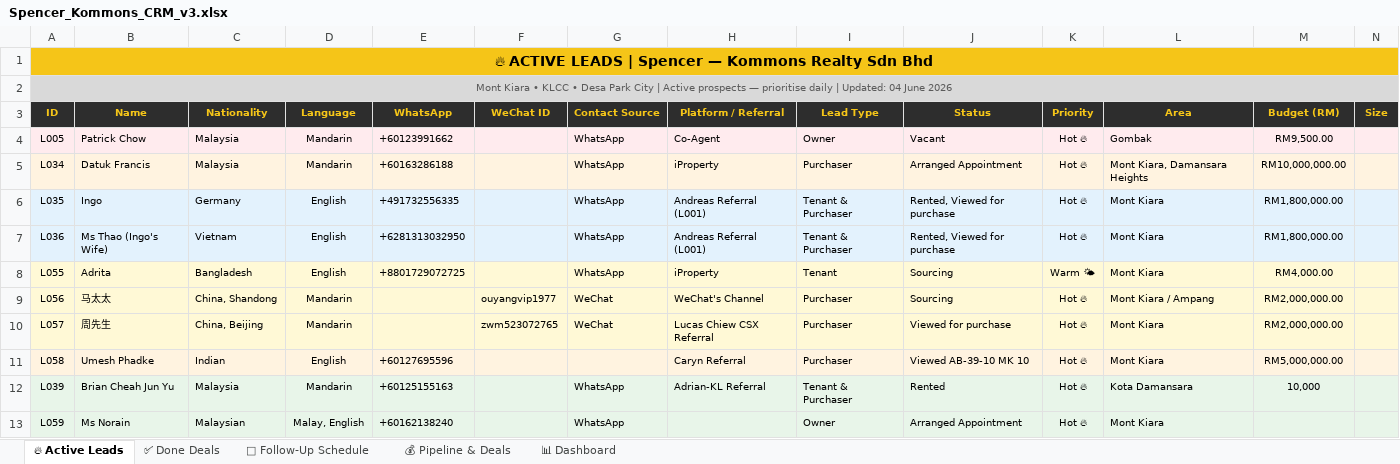
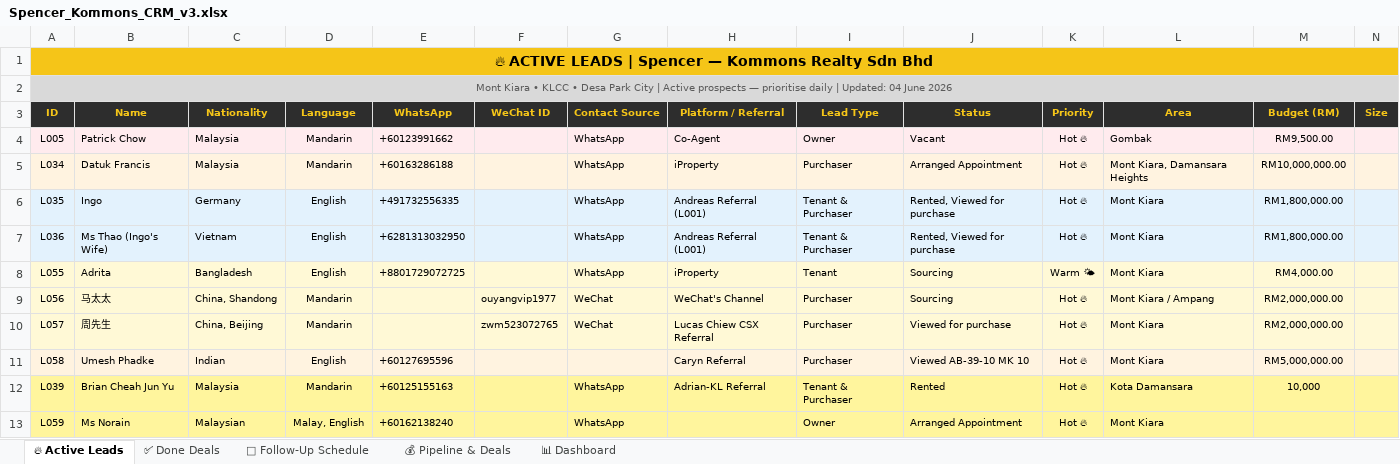
Before and after one commit to Spencerr2626/Spencer, an Excel workbook: references/crm/Spencer_Kommons_CRM_v3.xlsx, sheet 🔥 Active Leads, drawn as a sheet; only a part is shown; values as stored, in another font and other column widths than the file's, no borders; charts and pictures not drawn; the diff covers the shown part only; the diff names each change by its address in the sheet, - before the commit and + after, or states it on an @@ line.

```diff
--- a/references/crm/Spencer_Kommons_CRM_v3.xlsx (sheet 🔥 Active Leads)
+++ b/references/crm/Spencer_Kommons_CRM_v3.xlsx (sheet 🔥 Active Leads)
-A12:N13 fill: #E8F5E9
+A12:N13 fill: #FFF59D
```
Also changed, not shown: cell formats elsewhere in this sheet.
